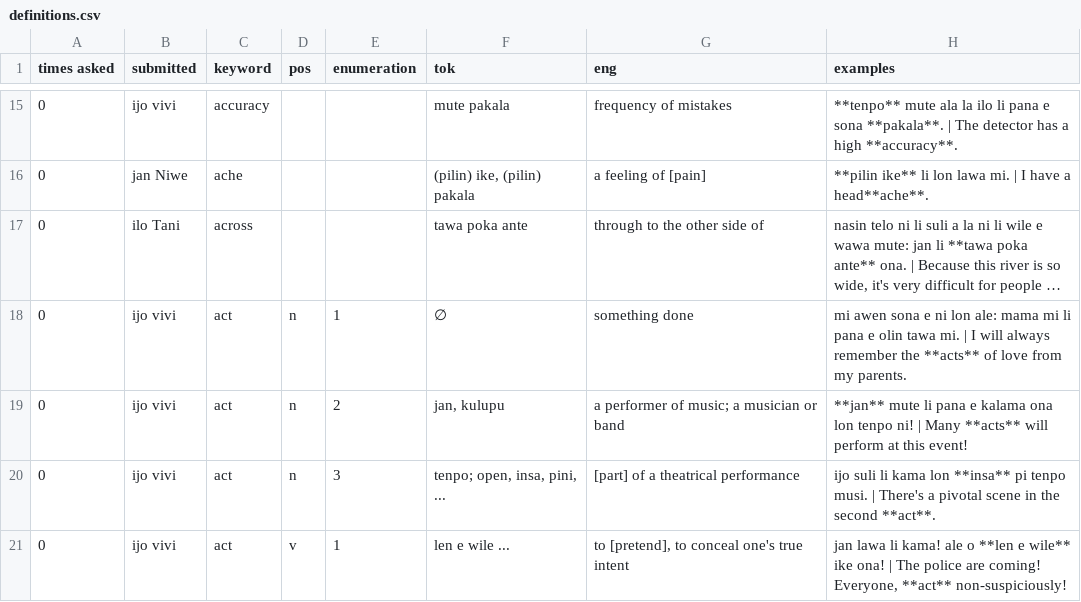
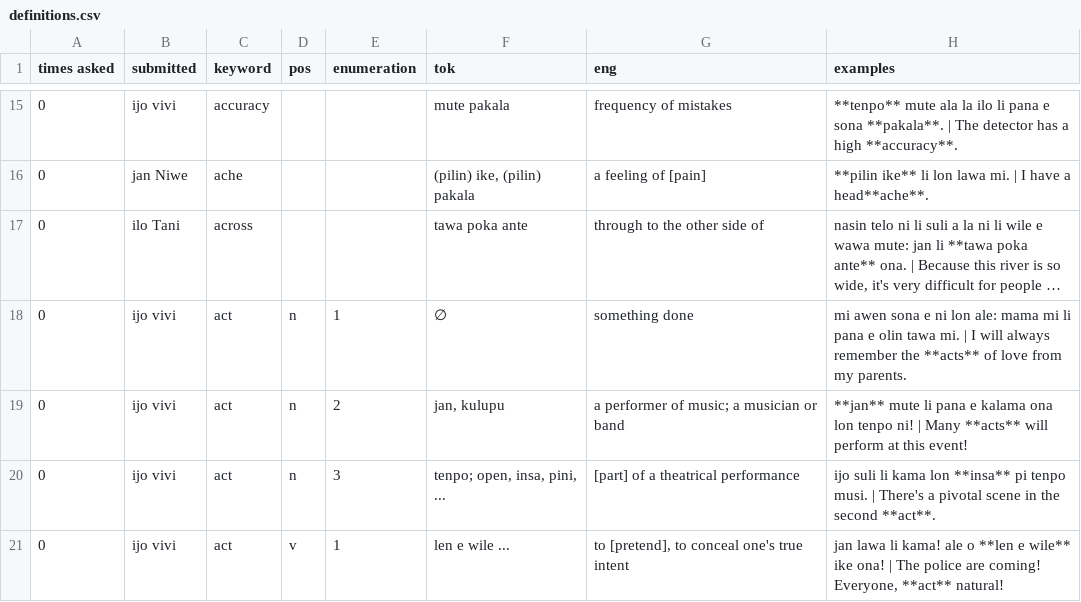
Before and after one commit to pona-la/kemeka.pona.la, a CSV file: data/definitions.csv, drawn as a sheet; only a part is shown, gaps mark what is left out; long unchanged cells end in …; the diff covers the shown part only; the diff names each change by its address in the sheet, - before the commit and + after, or states it on an @@ line.

```diff
--- a/data/definitions.csv
+++ b/data/definitions.csv
-H21 (examples): …Everyone, **act** non-suspiciously!
+H21 (examples): …Everyone, **act** natural!
```
Also changed, not shown: 4 added rows, 3 removed rows and 32 edited cells elsewhere in this file.
